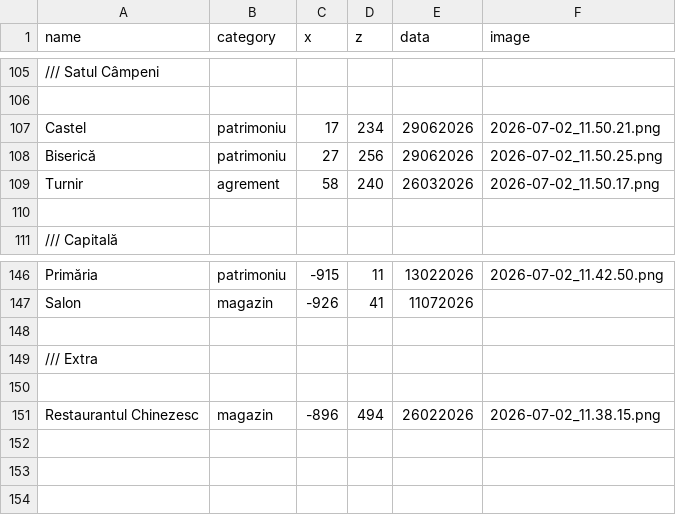
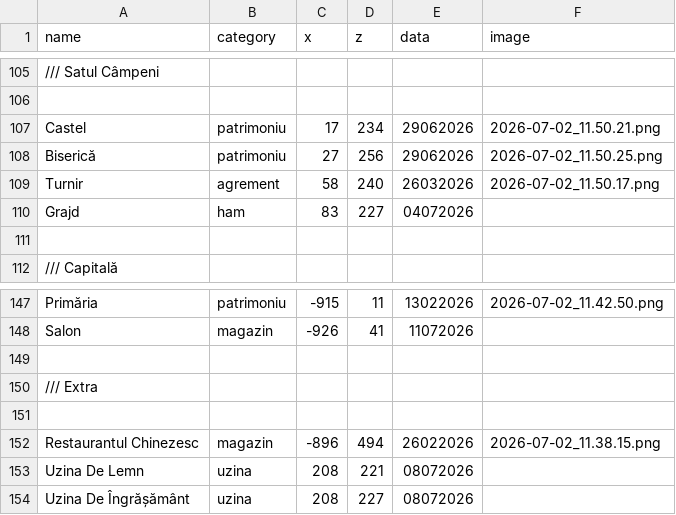
Before and after one commit to davidbirladeanu-cyber/NARTIA, a CSV file: map/waypoint.csv, drawn as a sheet; only a part is shown, gaps mark what is left out; the diff names each change by its address in the sheet, - before the commit and + after, or states it on an @@ line.

Commit message:
Update waypoint.csv with new entries

```diff
--- a/map/waypoint.csv
+++ b/map/waypoint.csv
+row 110: Grajd | ham | 83 | 227 | 04072026
+row 153: Uzina De Lemn | uzina | 208 | 221 | 08072026
+row 154: Uzina De Îngrășământ | uzina | 208 | 227 | 08072026
```
